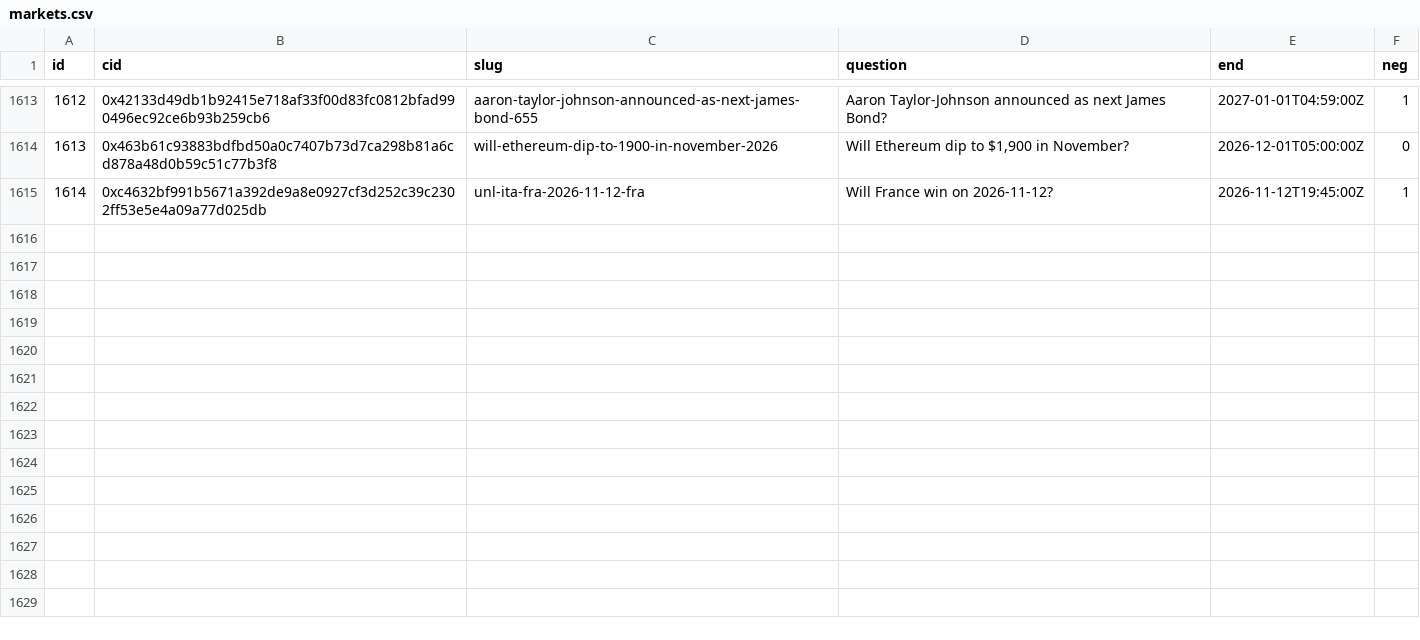
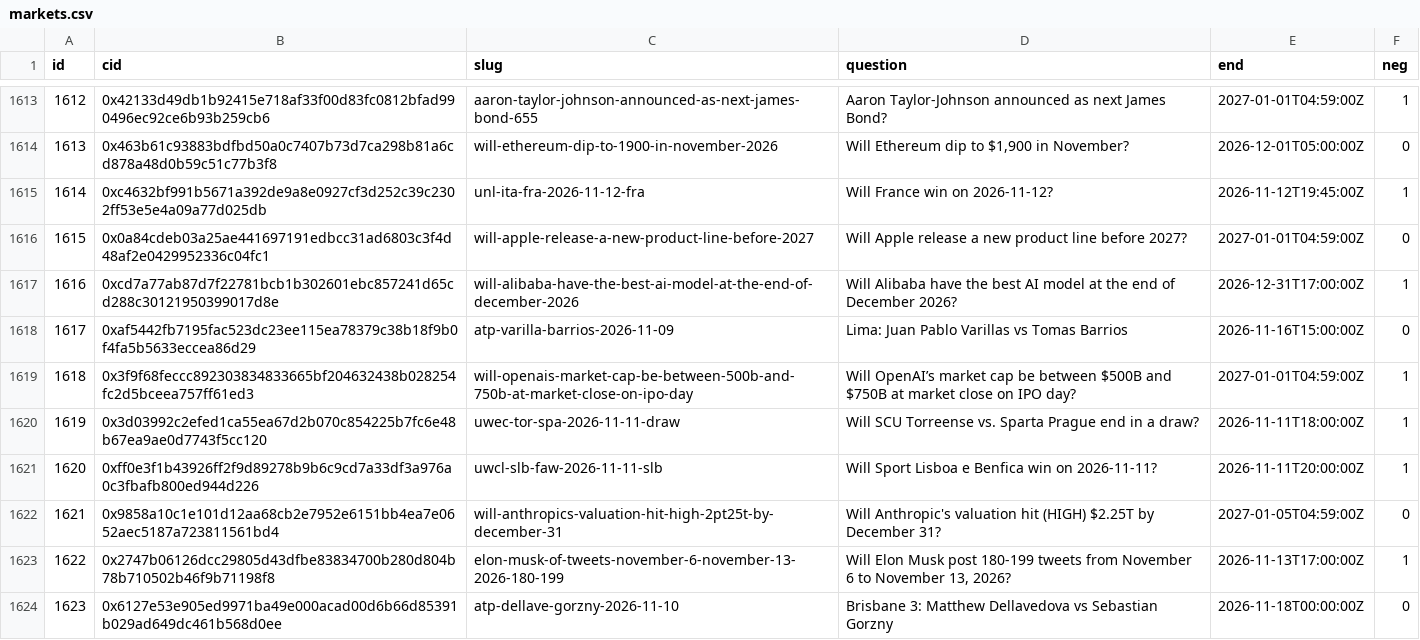
Before and after one commit to 2akklaktu-hue/polymarket, a CSV file: data/live/markets.csv, drawn as a sheet; only a part is shown, gaps mark what is left out.

```diff
--- a/data/live/markets.csv
+++ b/data/live/markets.csv
@@ -1615 +1615,10 @@ id,cid,slug,question,end,neg
 1614,0xc4632bf991b5671a392de9a8e0927cf3d252c39c2302ff53e5e4a09a77d025db,unl-ita-fra-2026-11-12-fra,Will France win on 2026-11-12?,2026-11-12T19:45:00Z,1
+1615,0x0a84cdeb03a25ae441697191edbcc31ad6803c3f4d48af2e0429952336c04fc1,will-apple-release-a-new-product-line-before-2027,Will Apple release a new product line before 2027?,2027-01-01T04:59:00Z,0
+1616,0xcd7a77ab87d7f22781bcb1b302601ebc857241d65cd288c30121950399017d8e,will-alibaba-have-the-best-ai-model-at-the-end-of-december-2026,Will Alibaba have the best AI model at the end of December 2026?,2026-12-31T17:00:00Z,1
+1617,0xaf5442fb7195fac523dc23ee115ea78379c38b18f9b0f4fa5b5633eccea86d29,atp-varilla-barrios-2026-11-09,Lima: Juan Pablo Varillas vs Tomas Barrios,2026-11-16T15:00:00Z,0
+1618,0x3f9f68feccc892303834833665bf204632438b028254fc2d5bceea757ff61ed3,will-openais-market-cap-be-between-500b-and-750b-at-market-close-on-ipo-day,Will OpenAI’s market cap be between $500B and $750B at market close on IPO day?,2027-01-01T04:59:00Z,1
+1619,0x3d03992c2efed1ca55ea67d2b070c854225b7fc6e48b67ea9ae0d7743f5cc120,uwec-tor-spa-2026-11-11-draw,Will SCU Torreense vs. Sparta Prague end in a draw?,2026-11-11T18:00:00Z,1
+1620,0xff0e3f1b43926ff2f9d89278b9b6c9cd7a33df3a976a0c3fbafb800ed944d226,uwcl-slb-faw-2026-11-11-slb,Will Sport Lisboa e Benfica win on 2026-11-11?,2026-11-11T20:00:00Z,1
+1621,0x9858a10c1e101d12aa68cb2e7952e6151bb4ea7e0652aec5187a723811561bd4,will-anthropics-valuation-hit-high-2pt25t-by-december-31,Will Anthropic's valuation hit (HIGH) $2.25T by December 31?,2027-01-05T04:59:00Z,0
+1622,0x2747b06126dcc29805d43dfbe83834700b280d804b78b710502b46f9b71198f8,elon-musk-of-tweets-november-6-november-13-2026-180-199,"Will Elon Musk post 180-199 tweets from November 6 to November 13, 2026?",2026-11-13T17:00:00Z,1
+1623,0x6127e53e905ed9971ba49e000acad00d6b66d85391b029ad649dc461b568d0ee,atp-dellave-gorzny-2026-11-10,Brisbane 3: Matthew Dellavedova vs Sebastian Gorzny,2026-11-18T00:00:00Z,0
```
Also changed, not shown: 1 other file.
